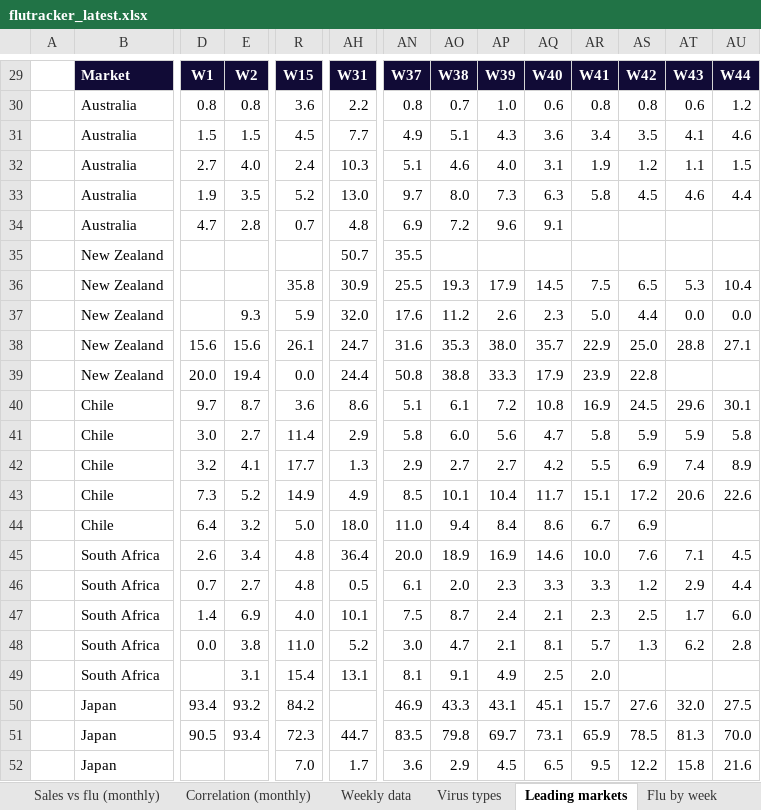
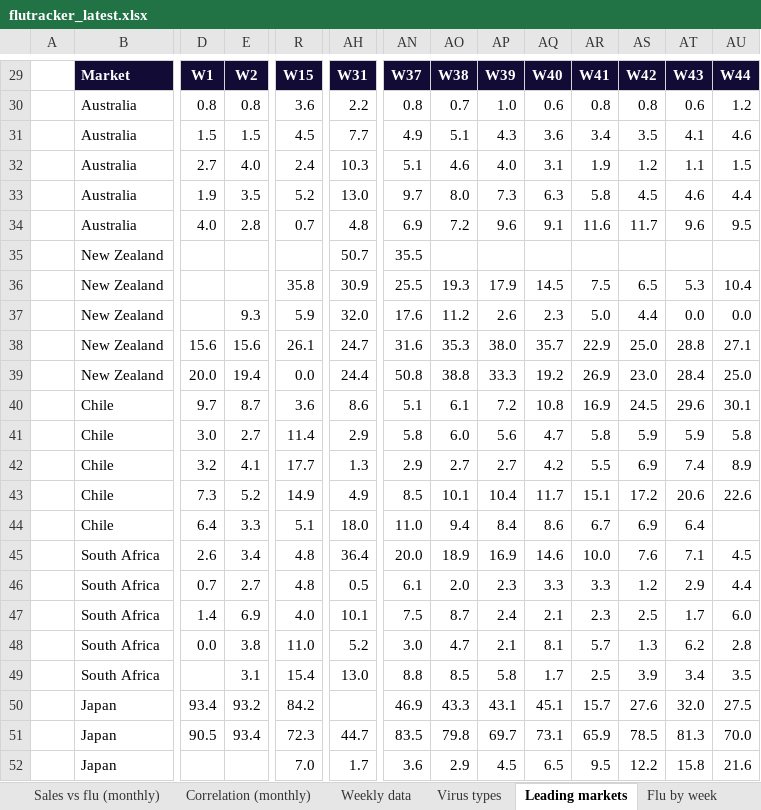
Before and after one commit to EirikWikHeltne/flutracker, an Excel workbook: docs/data/flutracker_latest.xlsx, sheet Leading markets, drawn as a sheet; only a part is shown, gaps mark what is left out; values as stored, in another font and other column widths than the file's, no borders; the diff covers the shown part only; the diff names each change by its address in the sheet, - before the commit and + after, or states it on an @@ line.

```diff
--- a/docs/data/flutracker_latest.xlsx (sheet Leading markets)
+++ b/docs/data/flutracker_latest.xlsx (sheet Leading markets)
-D34: 4.7
+D34: 4.0
-AR34: (empty)
+AR34: 11.6
-AS34: (empty)
+AS34: 11.7
-AT34: (empty)
+AT34: 9.6
-AU34: (empty)
+AU34: 9.5
-AQ39: 17.9
+AQ39: 19.2
-AR39: 23.9
+AR39: 26.9
-AS39: 22.8
+AS39: 23.0
-AT39: (empty)
+AT39: 28.4
-AU39: (empty)
+AU39: 25.0
-E44: 3.2
+E44: 3.3
-R44: 5.0
+R44: 5.1
-AT44: (empty)
+AT44: 6.4
-AH49: 13.1
+AH49: 13.0
-AN49: 8.1
+AN49: 8.8
-AO49: 9.1
+AO49: 8.5
-AP49: 4.9
+AP49: 5.8
-AQ49: 2.5
+AQ49: 1.7
-AR49: 2.0
+AR49: 2.5
-AS49: (empty)
+AS49: 3.9
-AT49: (empty)
+AT49: 3.4
-AU49: (empty)
+AU49: 3.5
```
Also changed, not shown: 1 added row, 1 removed row and 54 edited cells elsewhere in this sheet, sheet Sales vs flu (weekly), sheet Weekly data, sheet Correlation (weekly), sheet Overview, sheet Flu by week, sheet Correlation (monthly), 10 more sheets, charts or pictures, 8 other files.
